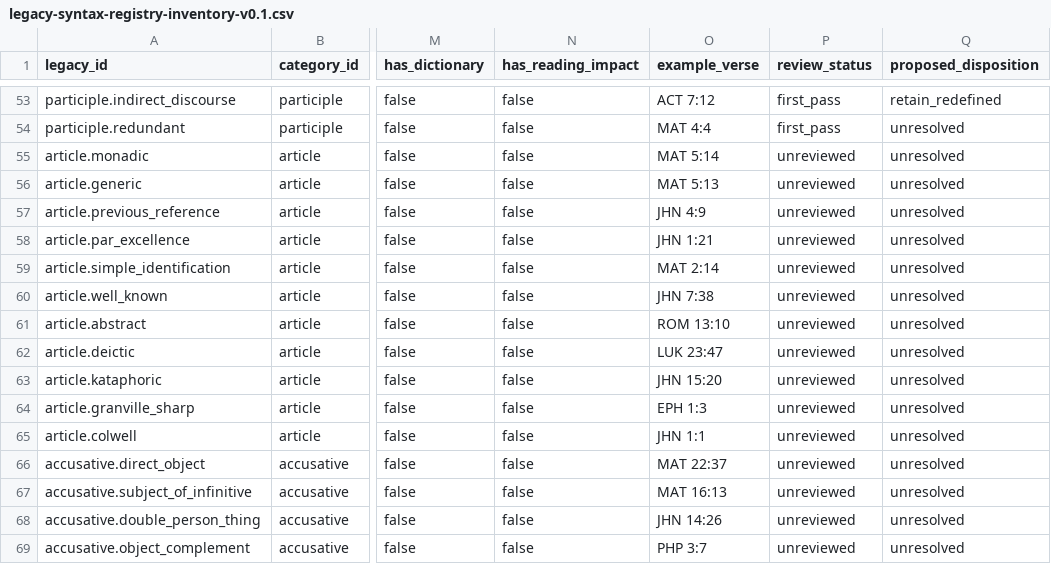
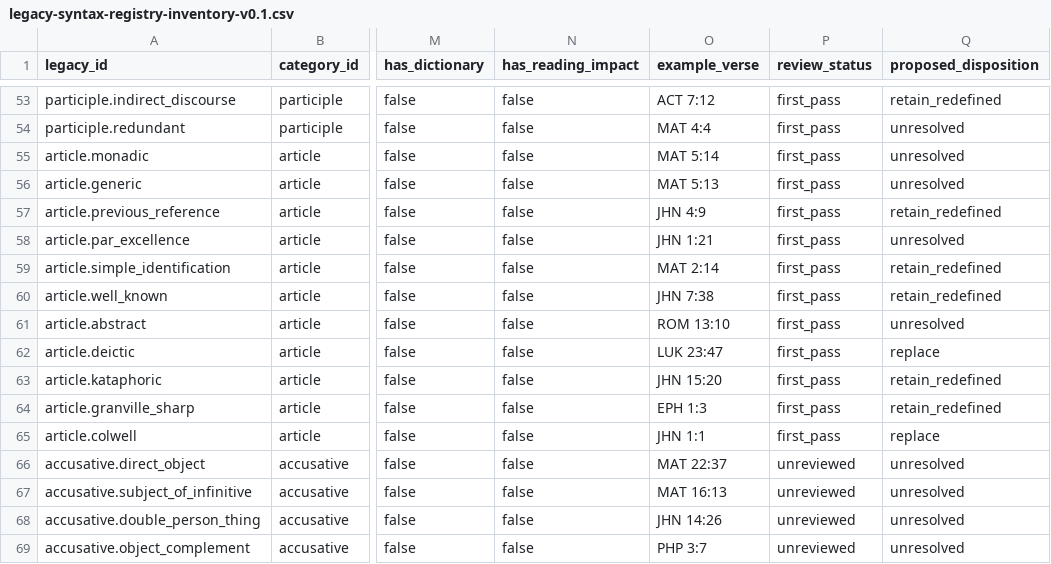
Before and after one commit to uo-no/gnt-jp, a CSV file: docs/content-platform/legacy-syntax-registry-inventory-v0.1.csv, drawn as a sheet; only a part is shown, gaps mark what is left out; the diff names each change by its address in the sheet, - before the commit and + after, or states it on an @@ line.

Commit message:
docs: record first-pass article review states

```diff
--- a/docs/content-platform/legacy-syntax-registry-inventory-v0.1.csv
+++ b/docs/content-platform/legacy-syntax-registry-inventory-v0.1.csv
-P55:P65 (review_status): unreviewed
+P55:P65 (review_status): first_pass
-Q57 (proposed_disposition): unresolved
+Q57 (proposed_disposition): retain_redefined
-Q59:Q60 (proposed_disposition): unresolved
+Q59:Q60 (proposed_disposition): retain_redefined
-Q62 (proposed_disposition): unresolved
+Q62 (proposed_disposition): replace
-Q63:Q64 (proposed_disposition): unresolved
+Q63:Q64 (proposed_disposition): retain_redefined
-Q65 (proposed_disposition): unresolved
+Q65 (proposed_disposition): replace
```
